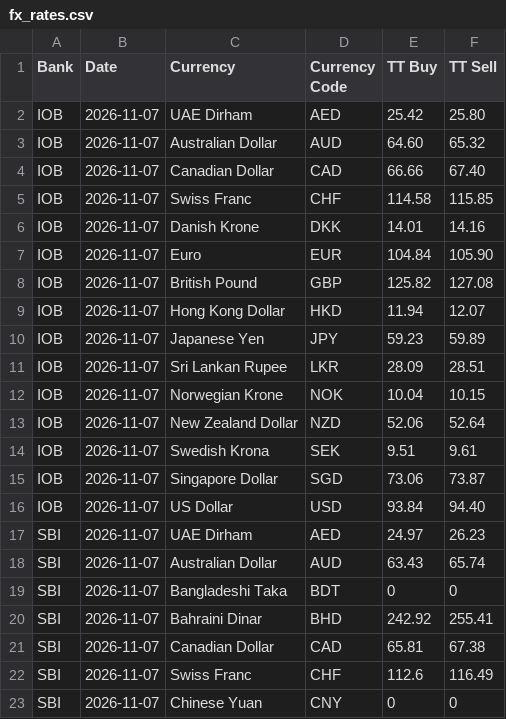
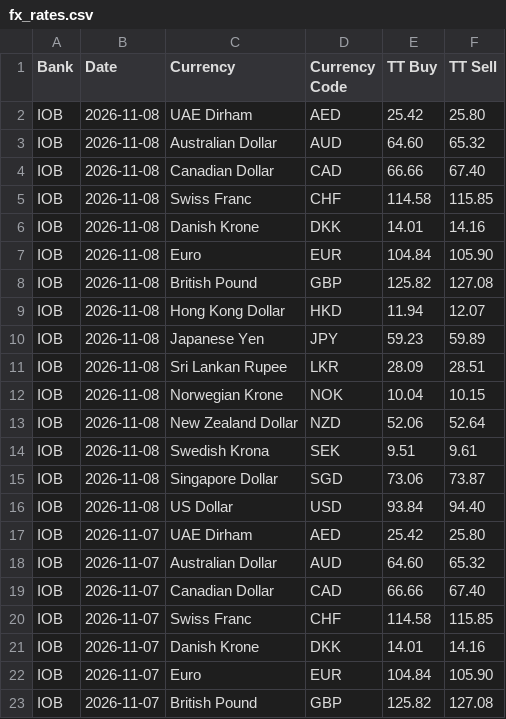
Before and after one commit to Gupta-Kanishk/india-fx-rates-archive, a CSV file: banks/fx_rates.csv, drawn as a sheet; only a part is shown; the shorter side is filled out with more unchanged rows; the diff names each change by its address in the sheet, - before the commit and + after, or states it on an @@ line.

```diff
--- a/banks/fx_rates.csv
+++ b/banks/fx_rates.csv
+row 2: IOB | 2026-11-08 | UAE Dirham | AED | 25.42 | 25.80
+row 3: IOB | 2026-11-08 | Australian Dollar | AUD | 64.60 | 65.32
+row 4: IOB | 2026-11-08 | Canadian Dollar | CAD | 66.66 | 67.40
+row 5: IOB | 2026-11-08 | Swiss Franc | CHF | 114.58 | 115.85
+row 6: IOB | 2026-11-08 | Danish Krone | DKK | 14.01 | 14.16
+row 7: IOB | 2026-11-08 | Euro | EUR | 104.84 | 105.90
+row 8: IOB | 2026-11-08 | British Pound | GBP | 125.82 | 127.08
+row 9: IOB | 2026-11-08 | Hong Kong Dollar | HKD | 11.94 | 12.07
+row 10: IOB | 2026-11-08 | Japanese Yen | JPY | 59.23 | 59.89
+row 11: IOB | 2026-11-08 | Sri Lankan Rupee | LKR | 28.09 | 28.51
+row 12: IOB | 2026-11-08 | Norwegian Krone | NOK | 10.04 | 10.15
+row 13: IOB | 2026-11-08 | New Zealand Dollar | NZD | 52.06 | 52.64
+row 14: IOB | 2026-11-08 | Swedish Krona | SEK | 9.51 | 9.61
+row 15: IOB | 2026-11-08 | Singapore Dollar | SGD | 73.06 | 73.87
+row 16: IOB | 2026-11-08 | US Dollar | USD | 93.84 | 94.40
```
Also changed, not shown: 4 other files.
